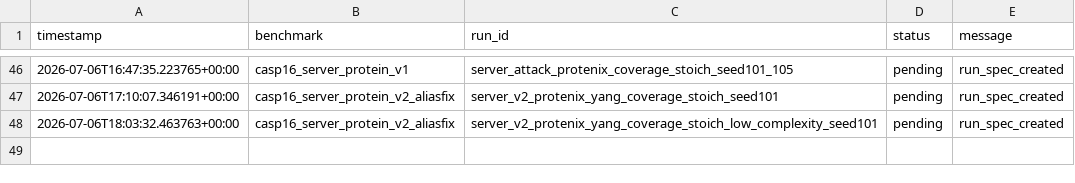
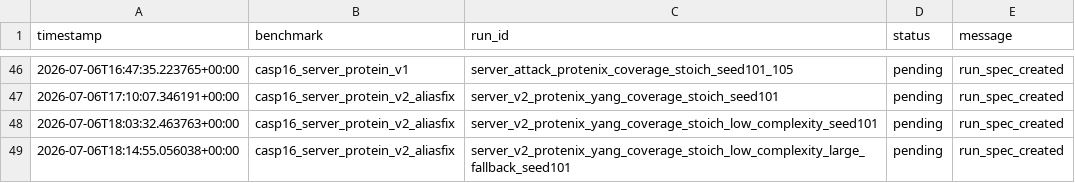
Before and after one commit to CyberDragon93/CASP-16-Autoresearch, a TSV file: runs/status.tsv, drawn as a sheet; only a part is shown, gaps mark what is left out; the diff names each change by its address in the sheet, - before the commit and + after, or states it on an @@ line.

```diff
--- a/runs/status.tsv
+++ b/runs/status.tsv
+row 49: 2026-07-06T18:14:55.056038+00:00 | casp16_server_protein_v2_aliasfix | server_v2_protenix_yang_coverage_stoich_low_complexity_large_fallback_seed101 | pending | run_spec_created
```
Also changed, not shown: runs/manifest.tsv, 12 other files.
